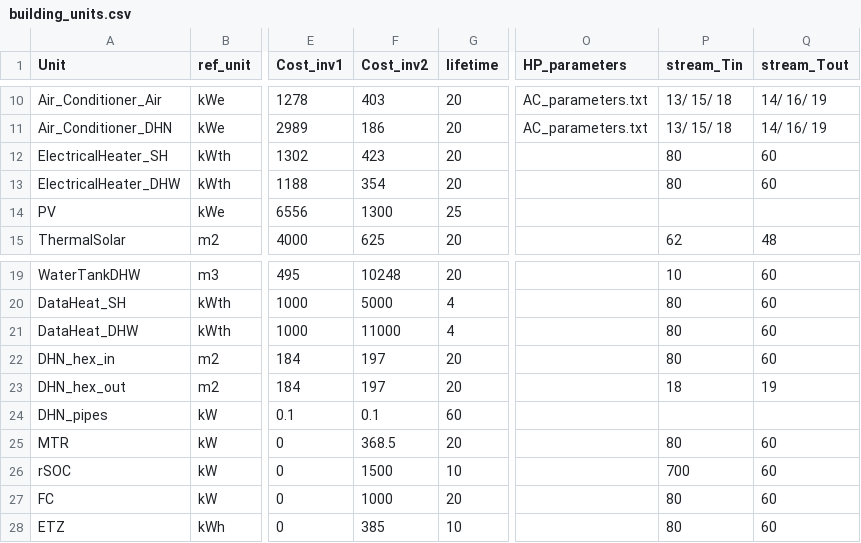
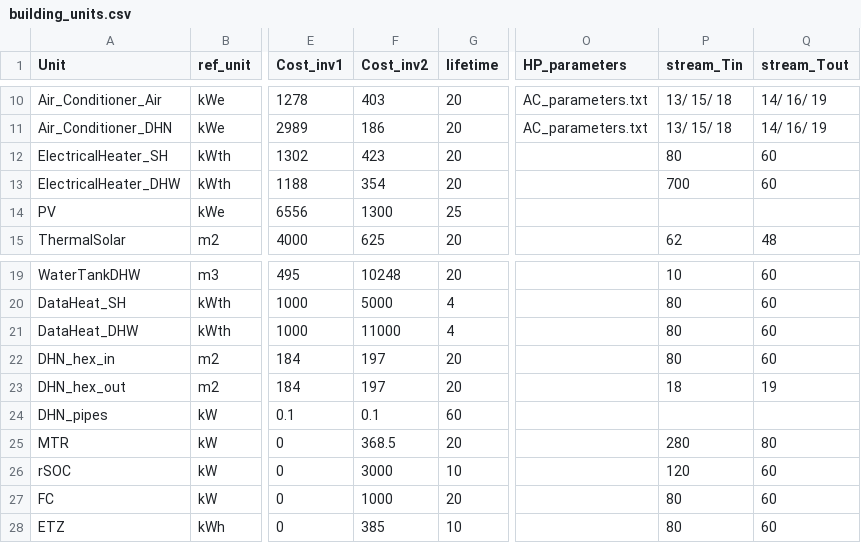
Before and after one commit to IPESE/REHO, a CSV file: reho/data/infrastructure/building_units.csv, drawn as a sheet; only a part is shown, gaps mark what is left out; the diff names each change by its address in the sheet, - before the commit and + after, or states it on an @@ line.

```diff
--- a/reho/data/infrastructure/building_units.csv
+++ b/reho/data/infrastructure/building_units.csv
-P13 (stream_Tin): 80
+P13 (stream_Tin): 700
-P25 (stream_Tin): 80
+P25 (stream_Tin): 280
-Q25 (stream_Tout): 60
+Q25 (stream_Tout): 80
-F26 (Cost_inv2): 1500
+F26 (Cost_inv2): 3000
-P26 (stream_Tin): 700
+P26 (stream_Tin): 120
```
Also changed, not shown: reho/data/infrastructure/building_units_IP.csv, reho/data/infrastructure/district_units.csv, 16 other files.
